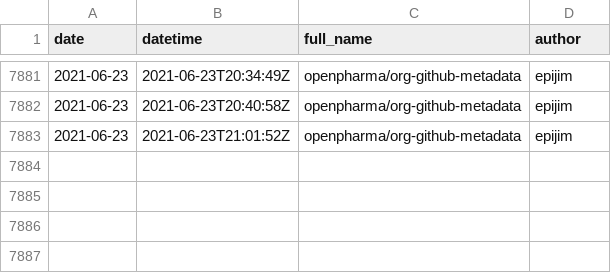
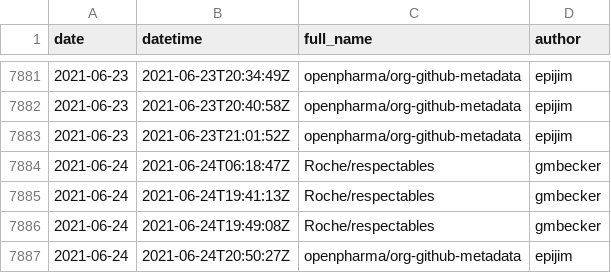
Before and after one commit to openpharma/openpharma_log, a CSV file: all-commits/data.csv, drawn as a sheet; only a part is shown, gaps mark what is left out.

Commit message:
update all-commits

```diff
--- a/all-commits/data.csv
+++ b/all-commits/data.csv
@@ -7883 +7883,5 @@
 2021-06-23,"2021-06-23T21:01:52Z","openpharma/org-github-metadata","epijim"
+2021-06-24,"2021-06-24T06:18:47Z","Roche/respectables","gmbecker"
+2021-06-24,"2021-06-24T19:41:13Z","Roche/respectables","gmbecker"
+2021-06-24,"2021-06-24T19:49:08Z","Roche/respectables","gmbecker"
+2021-06-24,"2021-06-24T20:50:27Z","openpharma/org-github-metadata","epijim"
```
Also changed, not shown: 3 other files.
